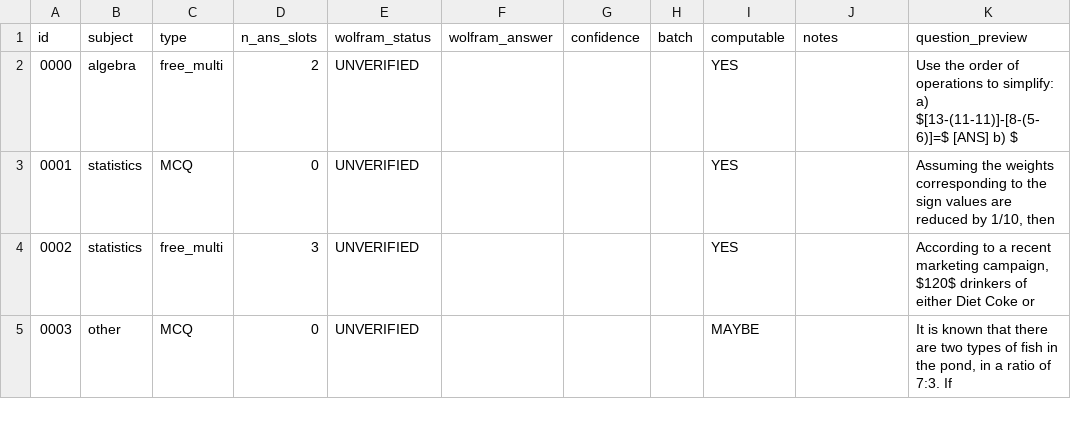
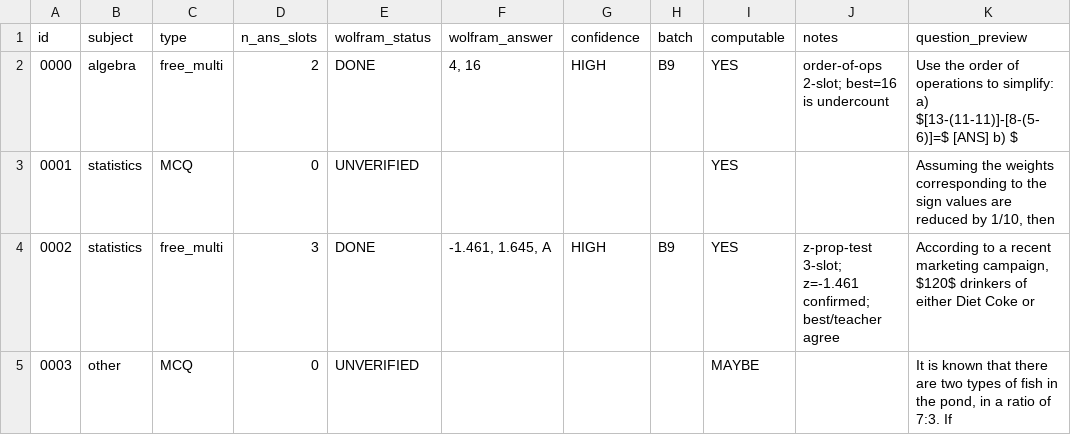
Before and after one commit to raindonovan/151B_SP26_Competition, a CSV file: data/search/wolfram/MASTER_QUESTIONS.csv, drawn as a sheet; only a part is shown; the diff covers the shown part only.

```diff
--- a/data/search/wolfram/MASTER_QUESTIONS.csv
+++ b/data/search/wolfram/MASTER_QUESTIONS.csv
@@ -1,5 +1,5 @@
 id,subject,type,n_ans_slots,wolfram_status,wolfram_answer,confidence,batch,computable,notes,question_preview
-0000,algebra,free_multi,2,UNVERIFIED,,,,YES,,Use the order of operations to simplify: a) $[13-(11-11)]-[8-(5-6)]=$ [ANS] b) $
+0000,algebra,free_multi,2,DONE,"4, 16",HIGH,B9,YES,order-of-ops 2-slot; best=16 is undercount,Use the order of operations to simplify: a) $[13-(11-11)]-[8-(5-6)]=$ [ANS] b) $
 0001,statistics,MCQ,0,UNVERIFIED,,,,YES,,"Assuming the weights corresponding to the sign values are reduced by 1/10, then "
-0002,statistics,free_multi,3,UNVERIFIED,,,,YES,,"According to a recent marketing campaign, $120$ drinkers of either Diet Coke or "
+0002,statistics,free_multi,3,DONE,"-1.461, 1.645, A",HIGH,B9,YES,z-prop-test 3-slot; z=-1.461 confirmed; best/teacher agree,"According to a recent marketing campaign, $120$ drinkers of either Diet Coke or "
 0003,other,MCQ,0,UNVERIFIED,,,,MAYBE,,"It is known that there are two types of fish in the pond, in a ratio of 7:3. If "
```
Also changed, not shown: 115 edited cells elsewhere in this file, 5 other files.
